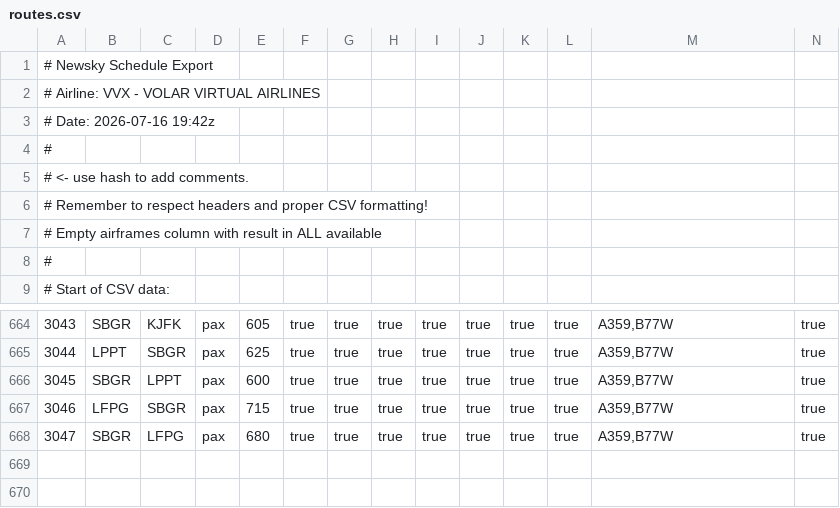
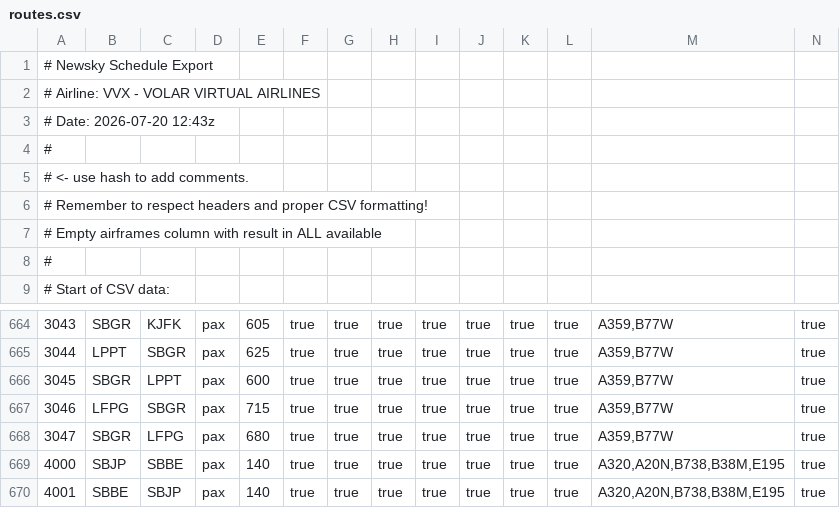
Before and after one commit to VolarVirtualAirlines/volarvirtualairlines-website, a CSV file: assets/data/routes.csv, drawn as a sheet; only a part is shown, gaps mark what is left out; the diff names each change by its address in the sheet, - before the commit and + after, or states it on an @@ line.

Commit message:
Add files via upload

```diff
--- a/assets/data/routes.csv
+++ b/assets/data/routes.csv
@@ column A renumbered in row 3 @@
+row 669: 4000 | SBJP | SBBE | pax | 140 | true | true | true | true | true | true | true | A320,A20N,B738,B38M,E195 | true
+row 670: 4001 | SBBE | SBJP | pax | 140 | true | true | true | true | true | true | true | A320,A20N,B738,B38M,E195 | true
```
